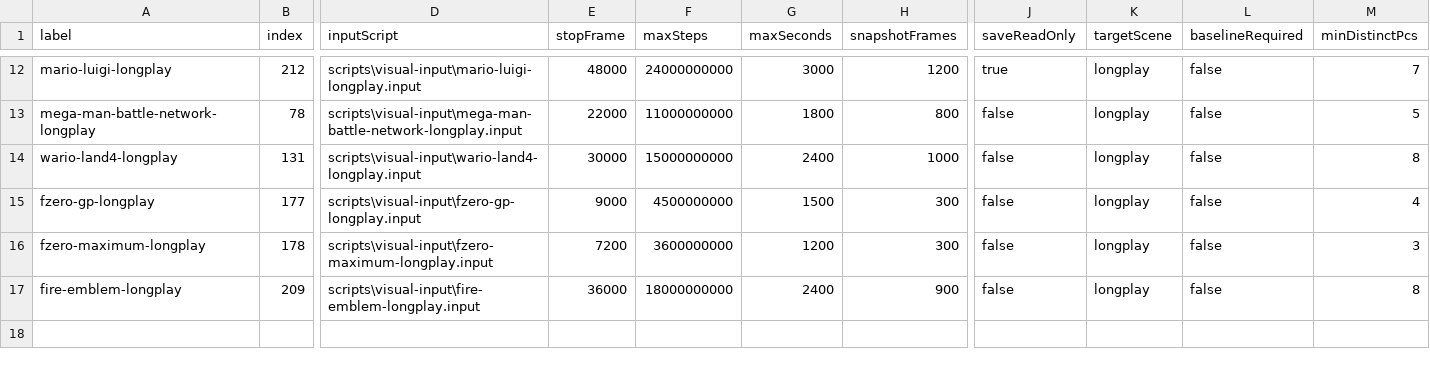
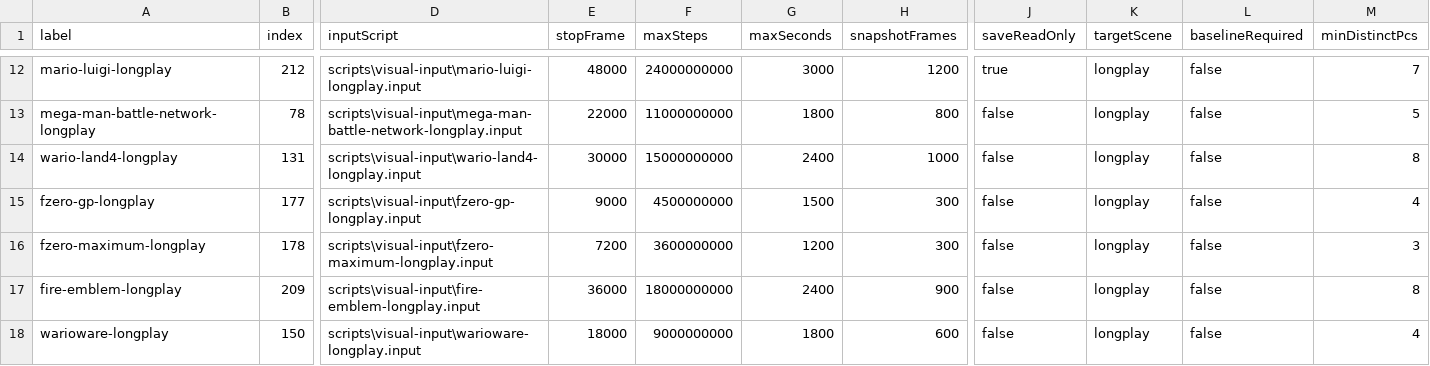
Before and after one commit to PaulMDemers/gbaSharp, a CSV file: docs/gba-longplay-routes.csv, drawn as a sheet; only a part is shown, gaps mark what is left out; rows hold the shown columns only; the diff names each change by its address in the sheet, - before the commit and + after, or states it on an @@ line.

Commit message:
Add WarioWare longplay route

```diff
--- a/docs/gba-longplay-routes.csv
+++ b/docs/gba-longplay-routes.csv
+row 18: warioware-longplay | 150 | scripts\visual-input\warioware-longplay.input | 18000 | 9000000000 | 1800 | 600 | false | longplay | false | 4
```
Also changed, not shown: 3 other files.
